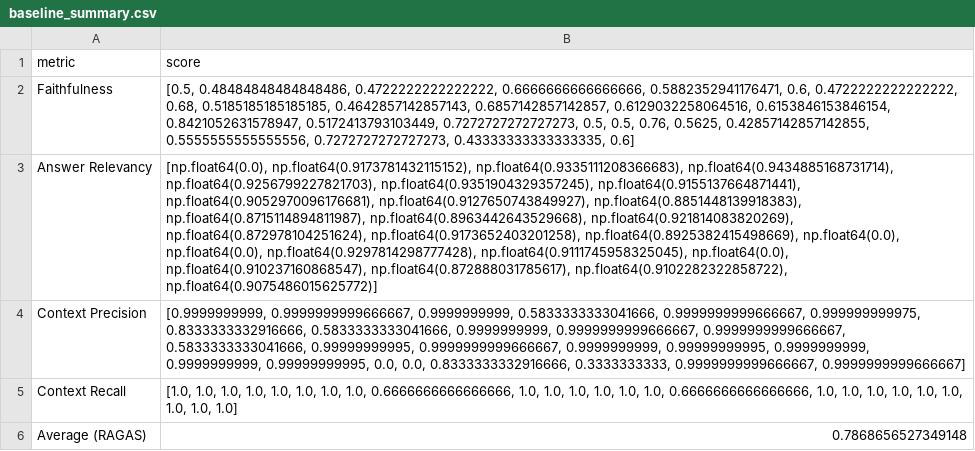
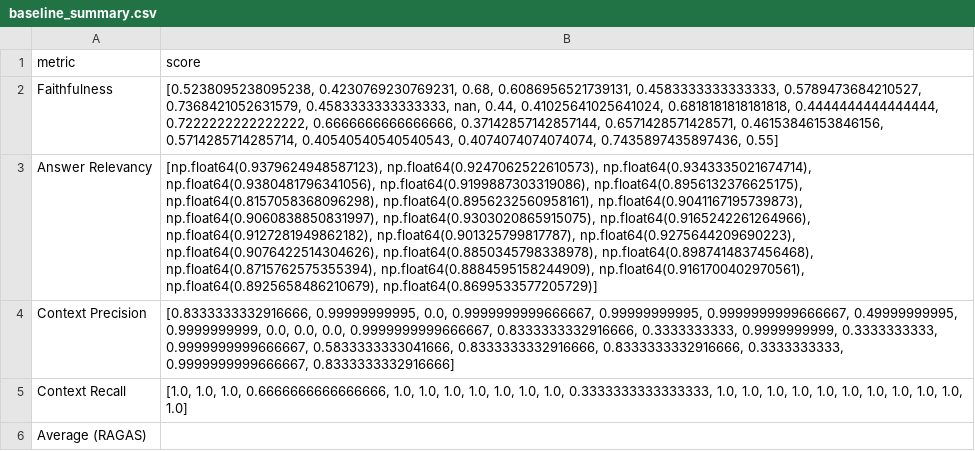
Before and after one commit to mkchuprin/ai-maker-space-certification-challenge, a CSV file: data/test_datasets/baseline_summary.csv, drawn as a sheet; the diff names each change by its address in the sheet, - before the commit and + after, or states it on an @@ line.

```diff
--- a/data/test_datasets/baseline_summary.csv
+++ b/data/test_datasets/baseline_summary.csv
-B2 (score): [0.5, 0.48484848484848486, 0.4722222222222222, 0.6666666666666666, 0.5882352941176471, 0.6, 0.4722222222222222, 0.68, 0.5185185185185185, 0.4642857142857143, 0.6857142857142857, 0.6129032258064516, 0.6153846153846154, 0.8421052631578947, 0.5172413793103449, 0.7272727272727273, 0.5, 0.5, 0.76, 0.5625, 0.42857142857142855, 0.5555555555555556, 0.7272727272727273, 0.43333333333333335, 0.6]
+B2 (score): [0.5238095238095238, 0.4230769230769231, 0.68, 0.6086956521739131, 0.4583333333333333, 0.5789473684210527, 0.7368421052631579, 0.4583333333333333, nan, 0.44, 0.41025641025641024, 0.6818181818181818, 0.4444444444444444, 0.7222222222222222, 0.6666666666666666, 0.37142857142857144, 0.6571428571428571, 0.46153846153846156, 0.5714285714285714, 0.40540540540540543, 0.4074074074074074, 0.7435897435897436, 0.55]
-B3 (score): [np.float64(0.0), np.float64(0.9173781432115152), np.float64(0.9335111208366683), np.float64(0.9434885168731714), np.float64(0.9256799227821703), np.float64(0.9351904329357245), np.float64(0.9155137664871441), np.float64(0.9052970096176681), np.float64(0.9127650743849927), np.float64(0.8851448139918383), np.float64(0.8715114894811987), np.float64(0.8963442643529668), np.float64(0.921814083820269), np.float64(0.872978104251624), np.float64(0.9173652403201258), np.float64(0.8925382415498669), np.float64(0.0), np.float64(0.0), np.float64(0.9297814298777428), np.float64(0.9111745958325045), np.float64(0.0), np.float64(0.910237160868547), np.float64(0.872888031785617), np.float64(0.9102282322858722), np.float64(0.9075486015625772)]
+B3 (score): [np.float64(0.9379624948587123), np.float64(0.9247062522610573), np.float64(0.9343335021674714), np.float64(0.9380481796341056), np.float64(0.9199887303319086), np.float64(0.8956132376625175), np.float64(0.8157058368096298), np.float64(0.8956232560958161), np.float64(0.9041167195739873), np.float64(0.9060838850831997), np.float64(0.9303020865915075), np.float64(0.9165242261264966), np.float64(0.9127281949862182), np.float64(0.901325799817787), np.float64(0.9275644209690223), np.float64(0.9076422514304626), np.float64(0.8850345798338978), np.float64(0.8987414837456468), np.float64(0.8715762575355394), np.float64(0.8884595158244909), np.float64(0.9161700402970561), np.float64(0.8925658486210679), np.float64(0.8699533577205729)]
-B4 (score): [0.9999999999, 0.9999999999666667, 0.9999999999, 0.5833333333041666, 0.9999999999666667, 0.999999999975, 0.8333333332916666, 0.5833333333041666, 0.9999999999, 0.9999999999666667, 0.9999999999666667, 0.5833333333041666, 0.99999999995, 0.9999999999666667, 0.9999999999, 0.99999999995, 0.9999999999, 0.9999999999, 0.99999999995, 0.0, 0.0, 0.8333333332916666, 0.3333333333, 0.9999999999666667, 0.9999999999666667]
+B4 (score): [0.8333333332916666, 0.99999999995, 0.0, 0.9999999999666667, 0.99999999995, 0.9999999999666667, 0.49999999995, 0.9999999999, 0.0, 0.0, 0.0, 0.9999999999666667, 0.8333333332916666, 0.3333333333, 0.9999999999, 0.3333333333, 0.9999999999666667, 0.5833333333041666, 0.8333333332916666, 0.8333333332916666, 0.3333333333, 0.9999999999666667, 0.8333333332916666]
-B5 (score): …1.0, 1.0, 1.0, 1.0, 1.0, 1.0, 1.0, 0.6666666666666666, 1.0, 1.0, 1.0, 1.0, 1.0, 1.0, 0.6666666666666666, 1.0, 1.0,…
+B5 (score): …1.0, 1.0, 0.6666666666666666, 1.0, 1.0, 1.0, 1.0, 1.0, 1.0, 1.0, 0.3333333333333333, 1.0, 1.0, 1.0, 1.0,…
-B6 (score): 0.7868656527349148
+B6 (score): (empty)
```
Also changed, not shown: data/test_datasets/golden_test_set.csv, data/test_datasets/ragas_baseline_results.csv, 4 other files.
